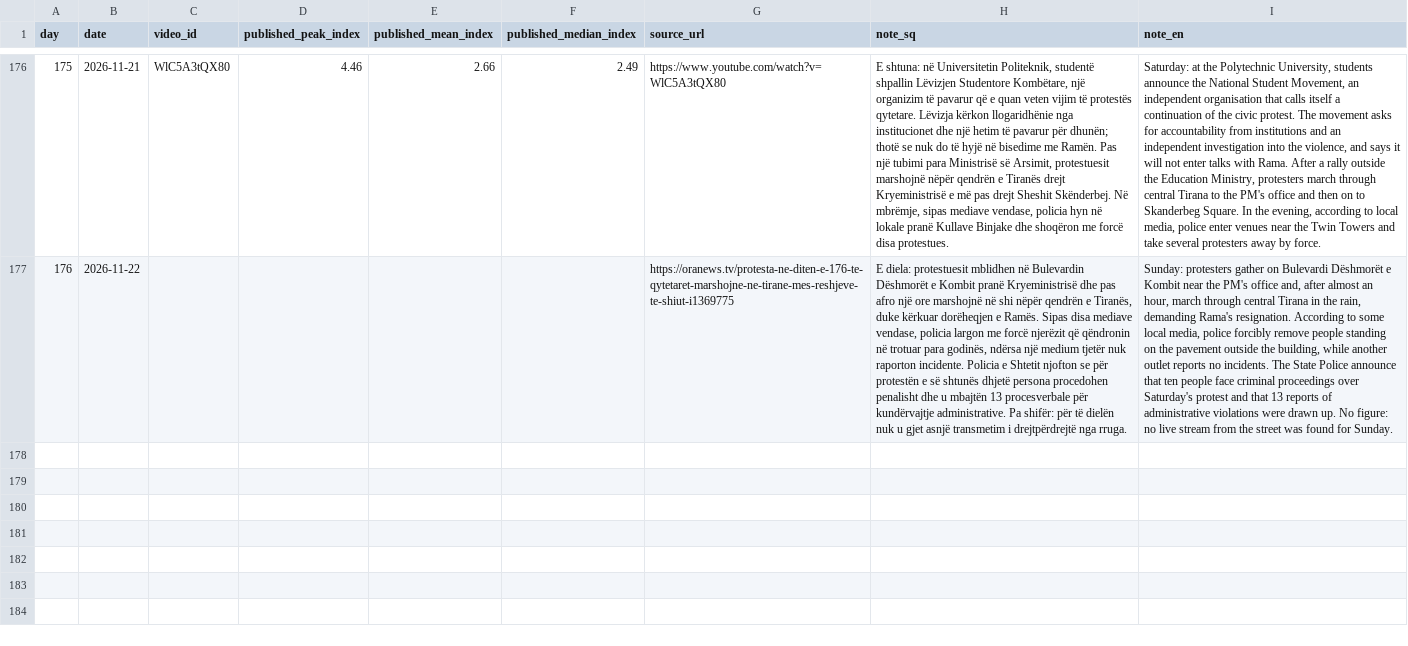
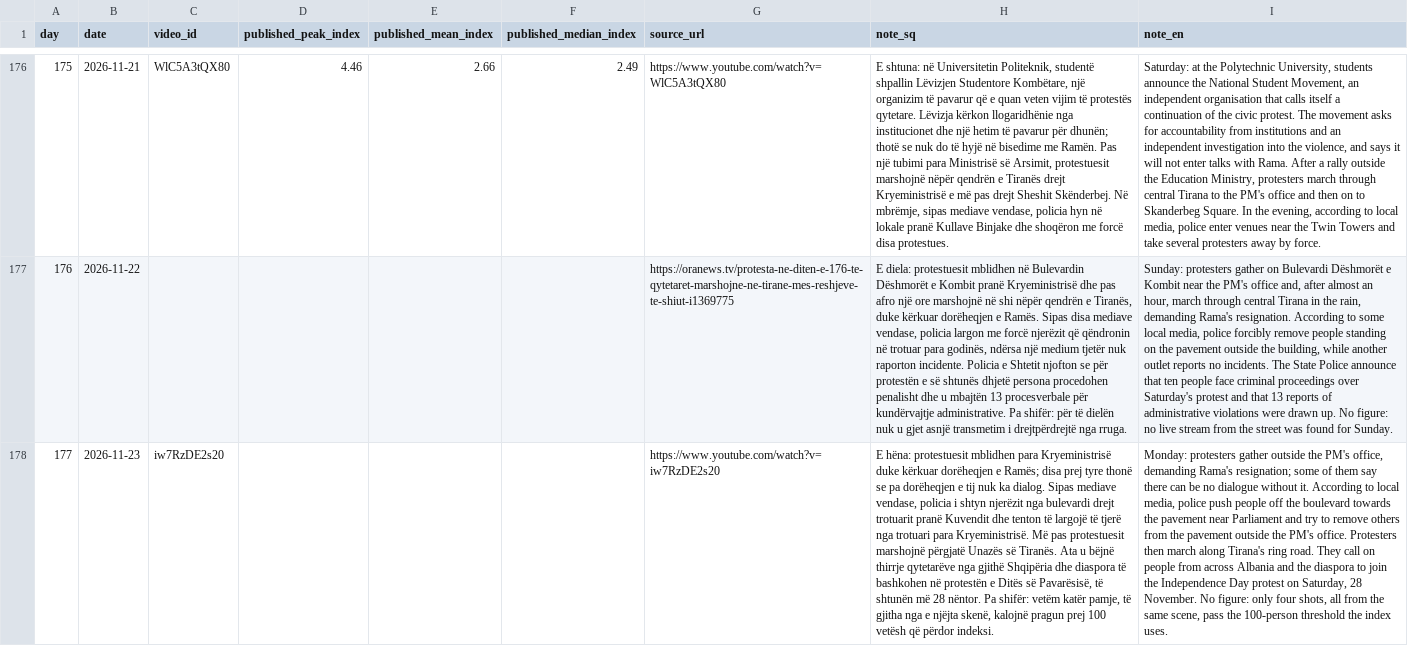
Before and after one commit to rlleshi/diaspora_marrshon, a CSV file: crowd-analysis/data/protest_days.csv, drawn as a sheet; only a part is shown, gaps mark what is left out; the diff names each change by its address in the sheet, - before the commit and + after, or states it on an @@ line.

Commit message:
update pulsi: day 177; rebalance the diaspora cards on /marshimi

```diff
--- a/crowd-analysis/data/protest_days.csv
+++ b/crowd-analysis/data/protest_days.csv
+row 178: 177 | 2026-11-23 | iw7RzDE2s20 |  |  |  | https://www.youtube.com/watch?v=iw7RzDE2s20 | E hëna: protestuesit mblidhen para Kryeministrisë duke kërkuar dorëheqjen e Ramës; disa prej tyre thonë se pa dorëheqjen e tij nuk ka dialog. Sipas mediave vendase, policia i shtyn njerëzit nga bulevardi drejt trotuarit pranë Kuvendit dhe tenton të largojë të tjerë nga trotuari para Kryeministrisë. Më pas protestuesit marshojnë përgjatë Unazës së Tiranës. Ata u bëjnë thirrje qytetarëve nga gjithë Shqipëria dhe diaspora të bashkohen në protestën e Ditës së Pavarësisë, të shtunën më 28 nëntor. Pa shifër: vetëm katër pamje, të gjitha nga e njëjta skenë, kalojnë pragun prej 100 vetësh që përdor indeksi. | Monday: protesters gather outside the PM's office, demanding Rama's resignation; some of them say there can be no dialogue without it. According to local media, police push people off the boulevard towards the pavement near Parliament and try to remove others from the pavement outside the PM's office. Protesters then march along Tirana's ring road. They call on people from across Albania and the diaspora to join the Independence Day protest on Saturday, 28 November. No figure: only four shots, all from the same scene, pass the 100-person threshold the index uses.
```
Also changed, not shown: 7 other files.
